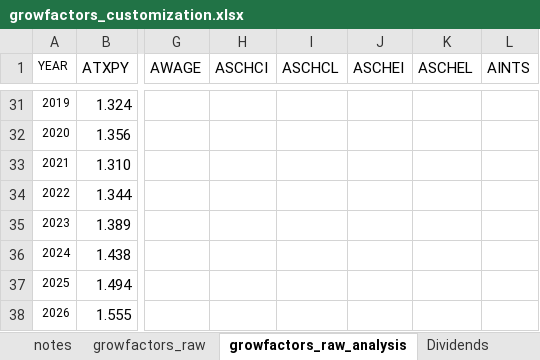
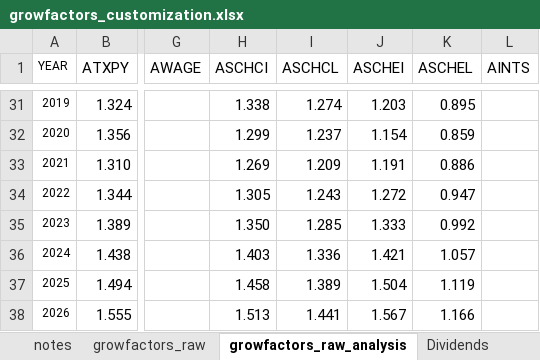
Before and after one commit to donboyd5/puf_analysis, an Excel workbook: data/growfactors_customization.xlsx, sheet growfactors_raw_analysis, drawn as a sheet; only a part is shown, gaps mark what is left out; values as stored, in another font and other column widths than the file's, no borders; the diff covers the shown part only; the diff names each change by its address in the sheet, - before the commit and + after, or states it on an @@ line.

```diff
--- a/data/growfactors_customization.xlsx (sheet growfactors_raw_analysis)
+++ b/data/growfactors_customization.xlsx (sheet growfactors_raw_analysis)
-H31 (ASCHCI): (empty)
+H31 (ASCHCI): 1.338
-I31 (ASCHCL): (empty)
+I31 (ASCHCL): 1.274
-J31 (ASCHEI): (empty)
+J31 (ASCHEI): 1.203
-K31 (ASCHEL): (empty)
+K31 (ASCHEL): 0.895
-H32 (ASCHCI): (empty)
+H32 (ASCHCI): 1.299
-I32 (ASCHCL): (empty)
+I32 (ASCHCL): 1.237
-J32 (ASCHEI): (empty)
+J32 (ASCHEI): 1.154
-K32 (ASCHEL): (empty)
+K32 (ASCHEL): 0.859
-H33 (ASCHCI): (empty)
+H33 (ASCHCI): 1.269
-I33 (ASCHCL): (empty)
+I33 (ASCHCL): 1.209
-J33 (ASCHEI): (empty)
+J33 (ASCHEI): 1.191
-K33 (ASCHEL): (empty)
+K33 (ASCHEL): 0.886
-H34 (ASCHCI): (empty)
+H34 (ASCHCI): 1.305
-I34 (ASCHCL): (empty)
+I34 (ASCHCL): 1.243
-J34 (ASCHEI): (empty)
+J34 (ASCHEI): 1.272
-K34 (ASCHEL): (empty)
+K34 (ASCHEL): 0.947
-H35 (ASCHCI): (empty)
+H35 (ASCHCI): 1.350
-I35 (ASCHCL): (empty)
+I35 (ASCHCL): 1.285
-J35 (ASCHEI): (empty)
+J35 (ASCHEI): 1.333
-K35 (ASCHEL): (empty)
+K35 (ASCHEL): 0.992
-H36 (ASCHCI): (empty)
+H36 (ASCHCI): 1.403
-I36 (ASCHCL): (empty)
+I36 (ASCHCL): 1.336
-J36 (ASCHEI): (empty)
+J36 (ASCHEI): 1.421
-K36 (ASCHEL): (empty)
+K36 (ASCHEL): 1.057
-H37 (ASCHCI): (empty)
+H37 (ASCHCI): 1.458
-I37 (ASCHCL): (empty)
+I37 (ASCHCL): 1.389
-J37 (ASCHEI): (empty)
+J37 (ASCHEI): 1.504
-K37 (ASCHEL): (empty)
+K37 (ASCHEL): 1.119
-H38 (ASCHCI): (empty)
+H38 (ASCHCI): 1.513
-I38 (ASCHCL): (empty)
+I38 (ASCHCL): 1.441
-J38 (ASCHEI): (empty)
+J38 (ASCHEI): 1.567
-K38 (ASCHEL): (empty)
+K38 (ASCHEL): 1.166
```
Also changed, not shown: 36 edited cells and cell formats elsewhere in this sheet, other sheet tabs, charts or pictures, 27 other files.
